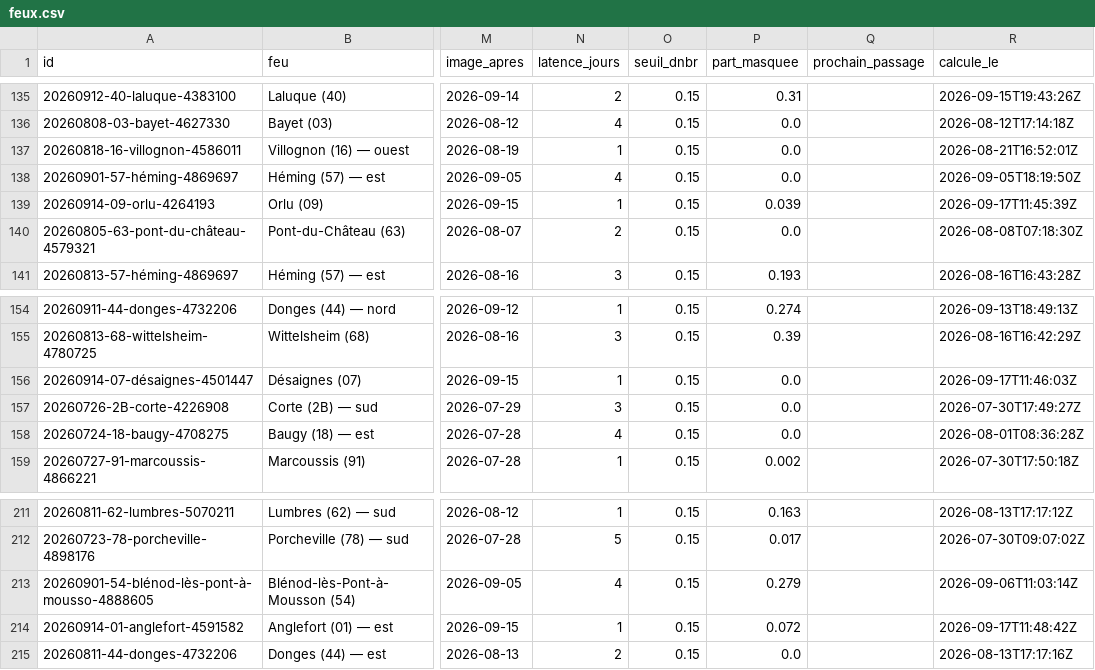
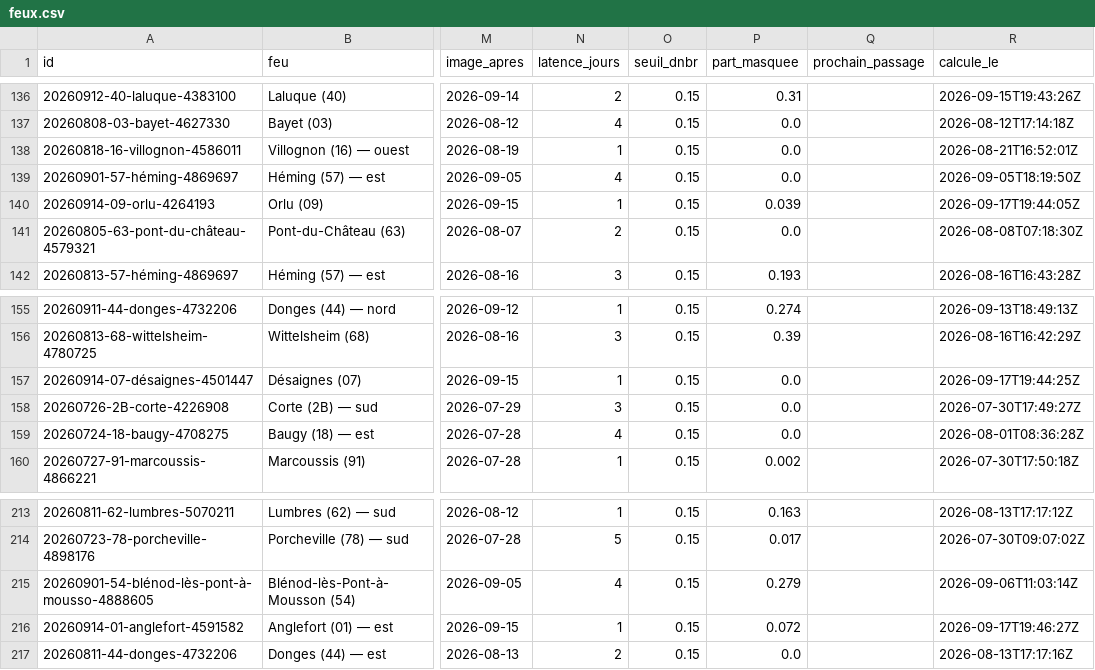
Before and after one commit to r0bp3nguin/brulis, a CSV file: site/data/feux.csv, drawn as a sheet; only a part is shown, gaps mark what is left out; addresses are those after the commit; the diff covers the shown part only; the diff names each change by its address in the sheet, - before the commit and + after, or states it on an @@ line.

```diff
--- a/site/data/feux.csv
+++ b/site/data/feux.csv
-R140 (calcule_le): 2026-09-17T11:45:39Z
+R140 (calcule_le): 2026-09-17T19:44:05Z
-R157 (calcule_le): 2026-09-17T11:46:03Z
+R157 (calcule_le): 2026-09-17T19:44:25Z
-R216 (calcule_le): 2026-09-17T11:48:42Z
+R216 (calcule_le): 2026-09-17T19:46:27Z
```
Also changed, not shown: 2 added rows and 15 edited cells elsewhere in this file, 28 other files.
